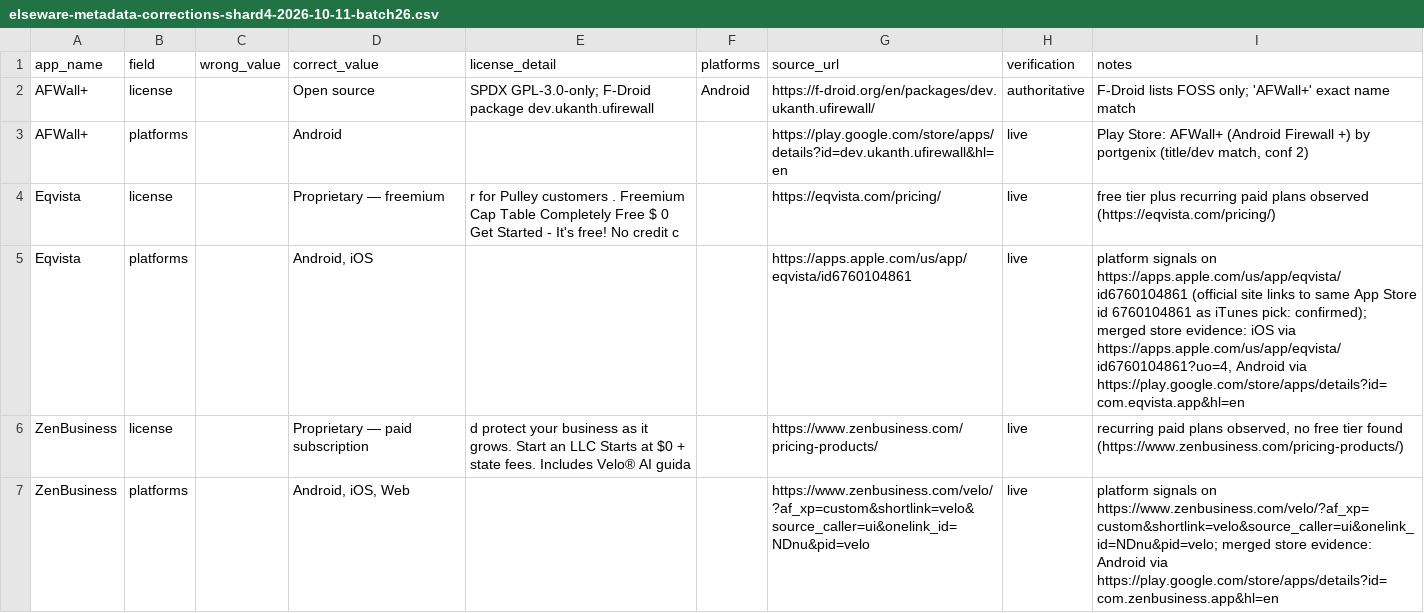
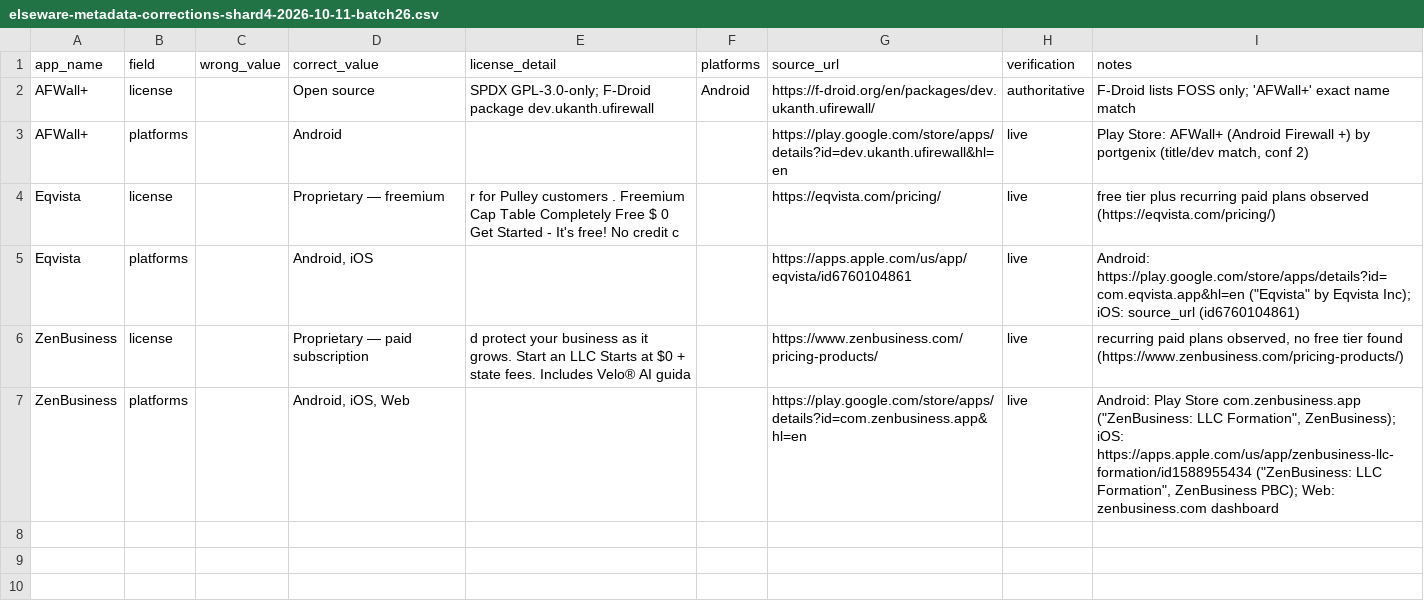
Before and after one commit to kashifjiaoda/elseware-metadata-shards, a CSV file: shards/shard-4/elseware-metadata-corrections-shard4-2026-10-11-batch26.csv, drawn as a sheet.

Commit message:
shard-4: batch 26 review fix — added both store URLs to ZenBusiness/Eqvista platforms rows (ZenBusiness: com.zenbusiness.app / id1588955434; Eqvista: com.eqvista.app), normalized format

```diff
--- a/shards/shard-4/elseware-metadata-corrections-shard4-2026-10-11-batch26.csv
+++ b/shards/shard-4/elseware-metadata-corrections-shard4-2026-10-11-batch26.csv
@@ -4,4 +4,4 @@ AFWall+,platforms,,Android,,,https://play.google.com/store/apps/details?id=dev.u
 Eqvista,license,,Proprietary — freemium,r for Pulley customers . Freemium Cap Table Completely Free $ 0 Get Started - It's free! No credit c,,https://eqvista.com/pricing/,live,free tier plus recurring paid plans observed (https://eqvista.com/pricing/)
-Eqvista,platforms,,"Android, iOS",,,https://apps.apple.com/us/app/eqvista/id6760104861,live,"platform signals on https://apps.apple.com/us/app/eqvista/id6760104861 (official site links to same App Store id 6760104861 as iTunes pick: confirmed); merged store evidence: iOS via https://apps.apple.com/us/app/eqvista/id6760104861?uo=4, Android via https://play.google.com/store/apps/details?id=com.eqvista.app&hl=en"
+Eqvista,platforms,,"Android, iOS",,,https://apps.apple.com/us/app/eqvista/id6760104861,live,"Android: https://play.google.com/store/apps/details?id=com.eqvista.app&hl=en (""Eqvista"" by Eqvista Inc); iOS: source_url (id6760104861)"
 ZenBusiness,license,,Proprietary — paid subscription,d protect your business as it grows. Start an LLC Starts at $0 + state fees. Includes Velo® AI guida,,https://www.zenbusiness.com/pricing-products/,live,"recurring paid plans observed, no free tier found (https://www.zenbusiness.com/pricing-products/)"
-ZenBusiness,platforms,,"Android, iOS, Web",,,https://www.zenbusiness.com/velo/?af_xp=custom&shortlink=velo&source_caller=ui&onelink_id=NDnu&pid=velo,live,platform signals on https://www.zenbusiness.com/velo/?af_xp=custom&shortlink=velo&source_caller=ui&onelink_id=NDnu&pid=velo; merged store evidence: Android via https://play.google.com/store/apps/details?id=com.zenbusiness.app&hl=en
+ZenBusiness,platforms,,"Android, iOS, Web",,,https://play.google.com/store/apps/details?id=com.zenbusiness.app&hl=en,live,"Android: Play Store com.zenbusiness.app (""ZenBusiness: LLC Formation"", ZenBusiness); iOS: https://apps.apple.com/us/app/zenbusiness-llc-formation/id1588955434 (""ZenBusiness: LLC Formation"", ZenBusiness PBC); Web: zenbusiness.com dashboard"
```
